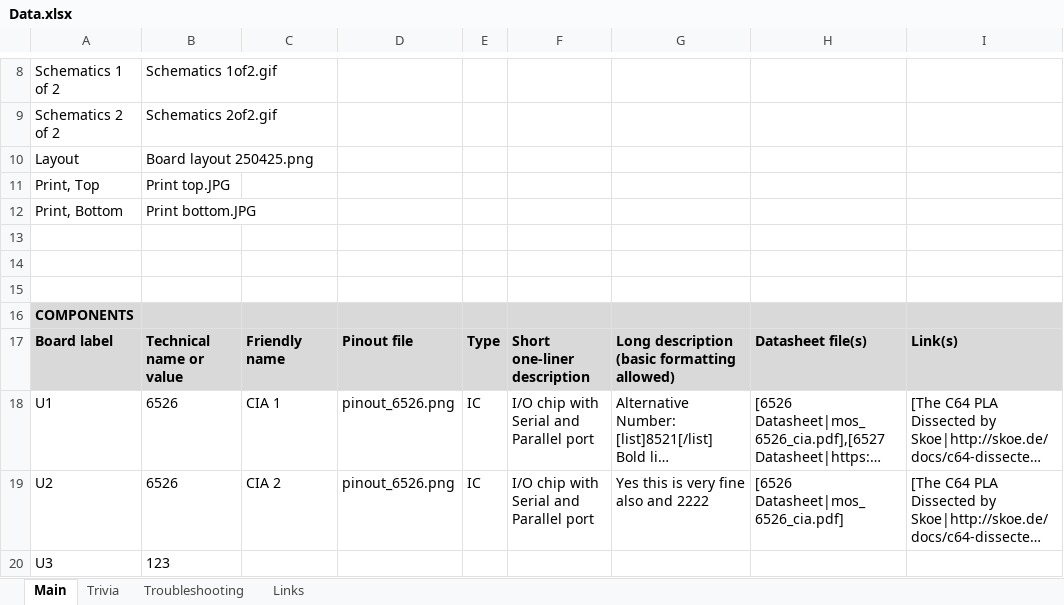
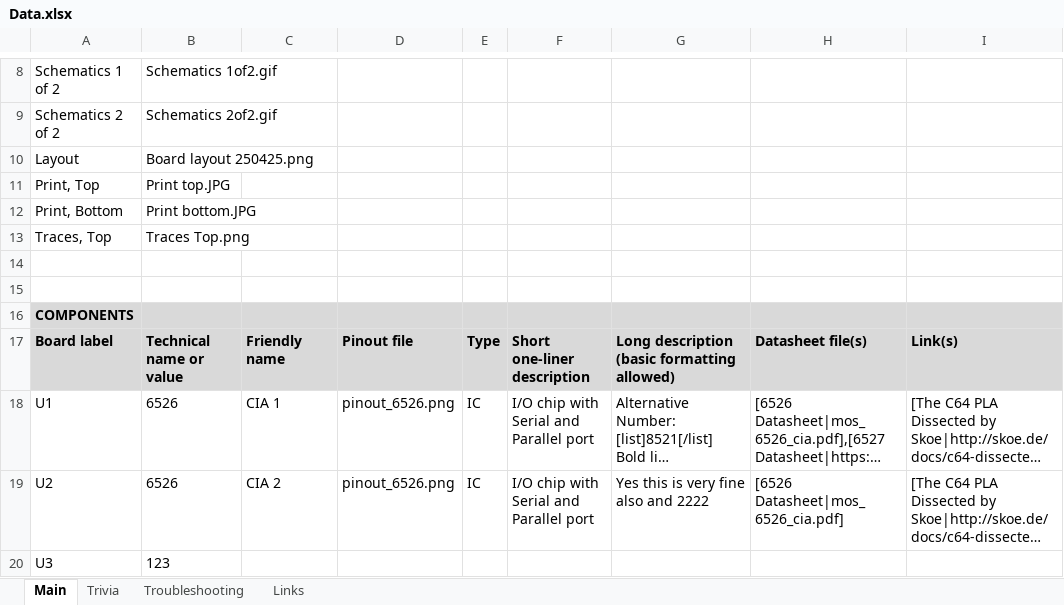
Before and after one commit to HovKlan-DH/Commodore-Repair-Toolbox, an Excel workbook: Data/Commodore 64 Breadbin/250425/Data.xlsx, sheet Main, drawn as a sheet; only a part is shown, gaps mark what is left out; long unchanged cells end in …; values as stored, in another font and other column widths than the file's, no borders; the diff names each change by its address in the sheet, - before the commit and + after, or states it on an @@ line.

```diff
--- a/Data/Commodore 64 Breadbin/250425/Data.xlsx (sheet Main)
+++ b/Data/Commodore 64 Breadbin/250425/Data.xlsx (sheet Main)
-row 13: (empty)
+row 13: Traces, Top | Traces Top.png
```
Also changed, not shown: 3 other files.
